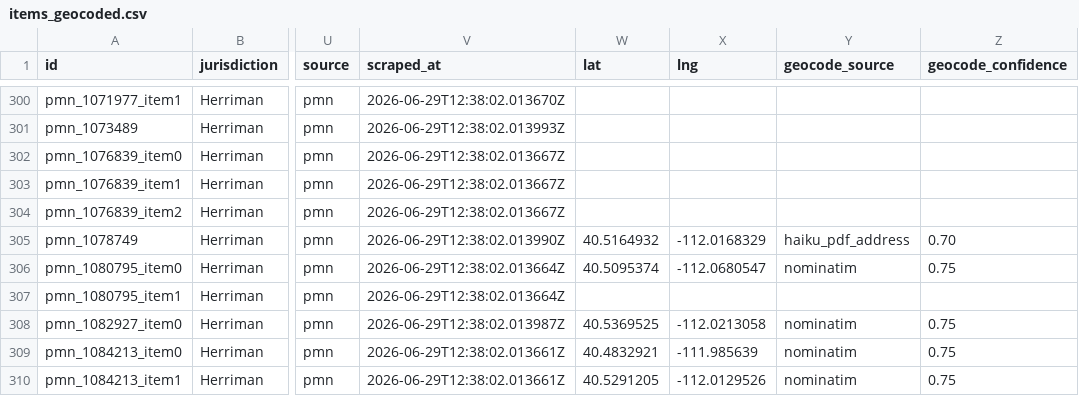
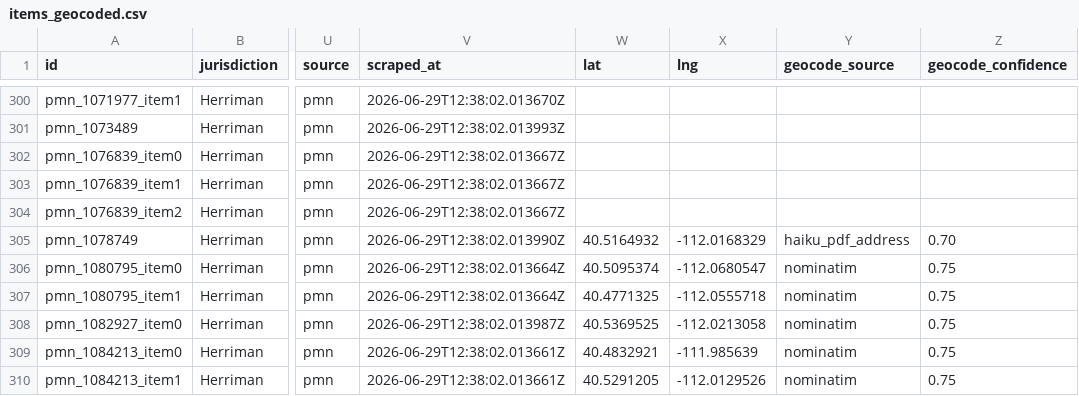
Before and after one commit to camsrigby-hash/tooele-land-intel, a CSV file: data/items_geocoded.csv, drawn as a sheet; only a part is shown, gaps mark what is left out; the diff names each change by its address in the sheet, - before the commit and + after, or states it on an @@ line.

```diff
--- a/data/items_geocoded.csv
+++ b/data/items_geocoded.csv
-W307 (lat): (empty)
+W307 (lat): 40.4771325
-X307 (lng): (empty)
+X307 (lng): -112.0555718
-Y307 (geocode_source): (empty)
+Y307 (geocode_source): nominatim
-Z307 (geocode_confidence): (empty)
+Z307 (geocode_confidence): 0.75
```
Also changed, not shown: data/api_costs.csv, 1 other file.
